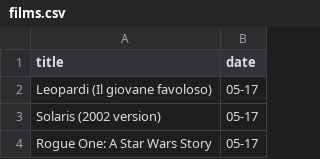
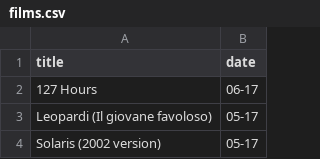
Before and after one commit to robertocarroll/robertocarroll, a CSV file: _data/films.csv, drawn as a sheet; only a part is shown; the shorter side is filled out with more unchanged rows; the diff names each change by its address in the sheet, - before the commit and + after, or states it on an @@ line.

```diff
--- a/_data/films.csv
+++ b/_data/films.csv
+row 2: 127 Hours | 06-17
```
Also changed, not shown: 14 other files.
